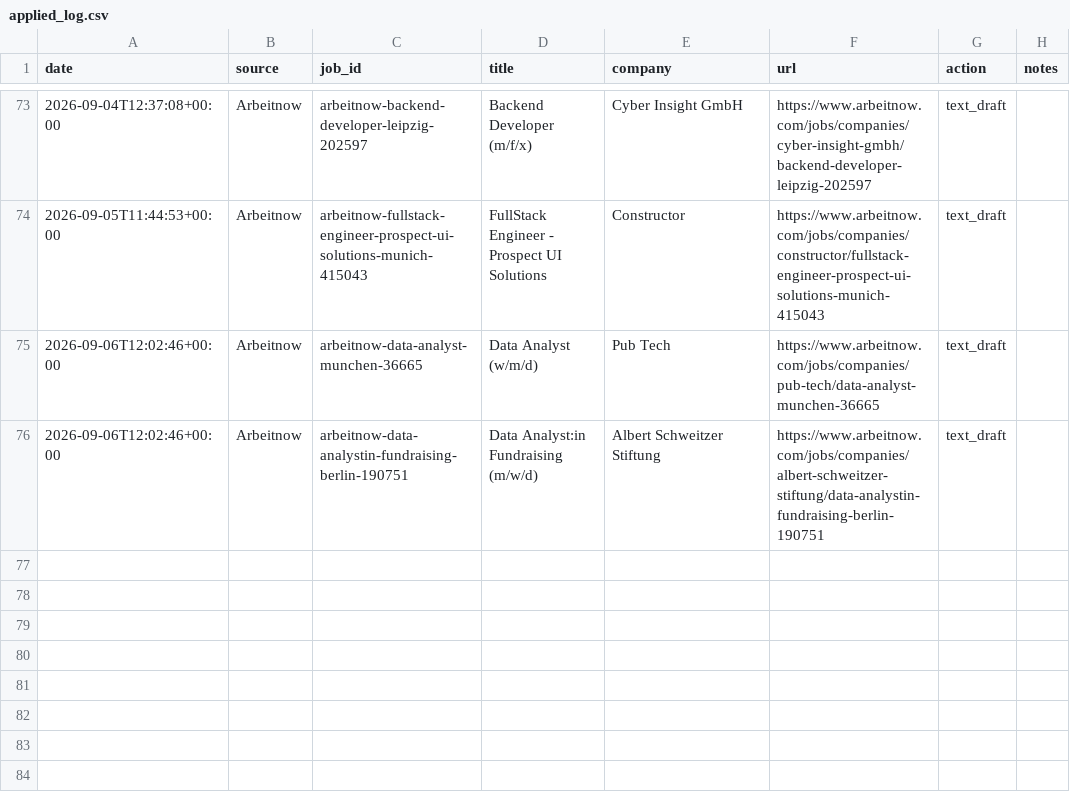
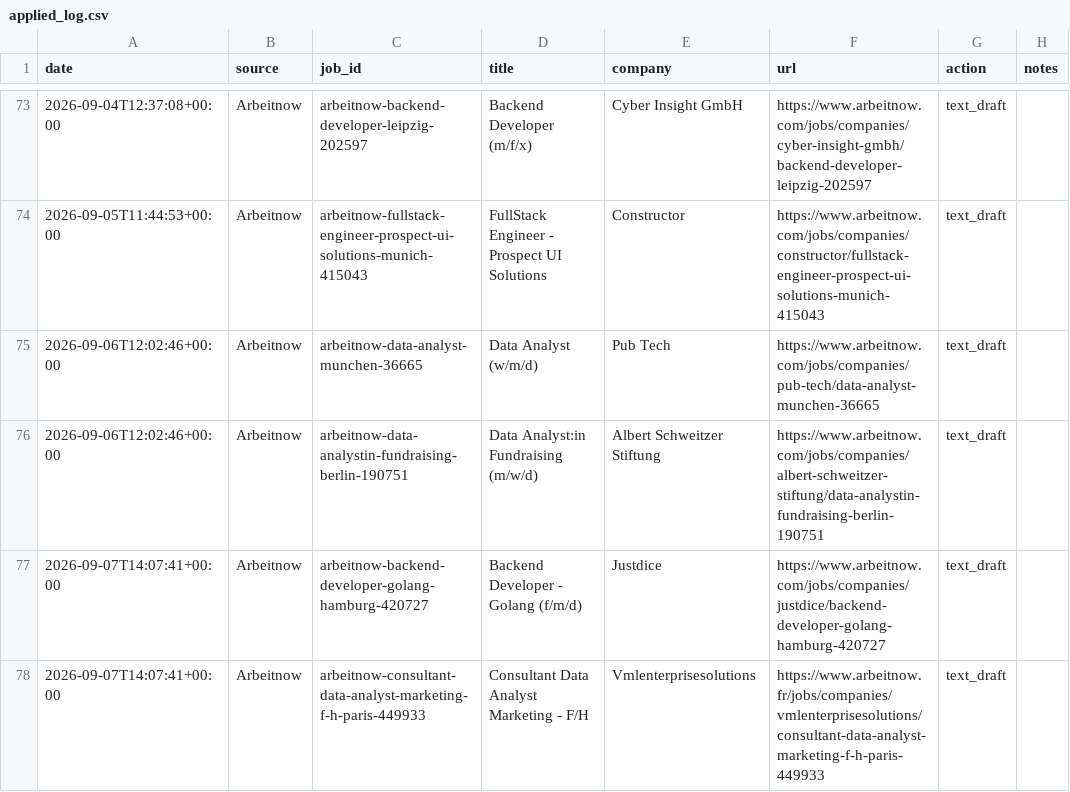
Before and after one commit to Thebright10/job-apply-assistant, a CSV file: applied_log.csv, drawn as a sheet; only a part is shown, gaps mark what is left out; the diff names each change by its address in the sheet, - before the commit and + after, or states it on an @@ line.

```diff
--- a/applied_log.csv
+++ b/applied_log.csv
+row 77: 2026-09-07T14:07:41+00:00 | Arbeitnow | arbeitnow-backend-developer-golang-hamburg-420727 | Backend Developer - Golang (f/m/d) | Justdice | https://www.arbeitnow.com/jobs/companies/justdice/backend-developer-golang-hamburg-420727 | text_draft
+row 78: 2026-09-07T14:07:41+00:00 | Arbeitnow | arbeitnow-consultant-data-analyst-marketing-f-h-paris-449933 | Consultant Data Analyst Marketing - F/H | Vmlenterprisesolutions | https://www.arbeitnow.fr/jobs/companies/vmlenterprisesolutions/consultant-data-analyst-marketing-f-h-paris-449933 | text_draft
```
Also changed, not shown: 1 other file.
